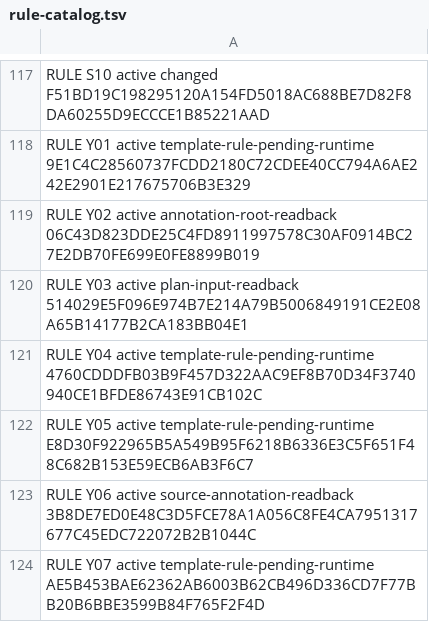
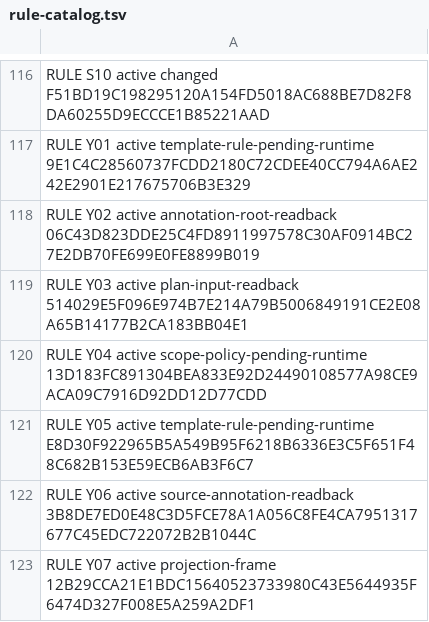
Before and after one commit to wanzhaokun531-star/architectural-plan-automation, a TSV file: skills/architectural-plan-automation/assets/plan-policy/rule-catalog.tsv, drawn as a sheet; only a part is shown, gaps mark what is left out; the diff covers the shown part only.

Commit message:
Update planar Skill rules and native typography finalization for 2026-11-18

```diff
--- a/skills/architectural-plan-automation/assets/plan-policy/rule-catalog.tsv
+++ b/skills/architectural-plan-automation/assets/plan-policy/rule-catalog.tsv
@@ -120,5 +119,5 @@ RULE Y02 active annotation-root-readback 06C43D823DDE25C4FD8911997578C30AF0914BC
 RULE Y03 active plan-input-readback 514029E5F096E974B7E214A79B5006849191CE2E08A65B14177B2CA183BB04E1
-RULE Y04 active template-rule-pending-runtime 4760CDDDFB03B9F457D322AAC9EF8B70D34F3740940CE1BFDE86743E91CB102C
+RULE Y04 active scope-policy-pending-runtime 13D183FC891304BEA833E92D24490108577A98CE9ACA09C7916D92DD12D77CDD
 RULE Y05 active template-rule-pending-runtime E8D30F922965B5A549B95F6218B6336E3C5F651F48C682B153E59ECB6AB3F6C7
 RULE Y06 active source-annotation-readback 3B8DE7ED0E48C3D5FCE78A1A056C8FE4CA7951317677C45EDC722072B2B1044C
-RULE Y07 active template-rule-pending-runtime AE5B453BAE62362AB6003B62CB496D336CD7F77BB20B6BBE3599B84F765F2F4D
+RULE Y07 active projection-frame 12B29CCA21E1BDC15640523733980C43E5644935F6474D327F008E5A259A2DF1
```
Also changed, not shown: 1 removed row and 39 edited cells elsewhere in this file, skills/architectural-plan-automation/assets/axes.tsv, 42 other files.
